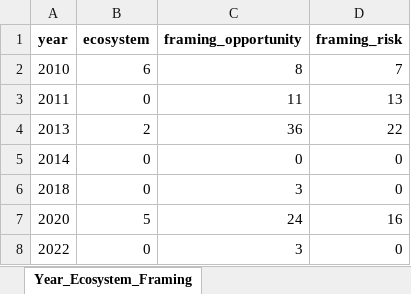
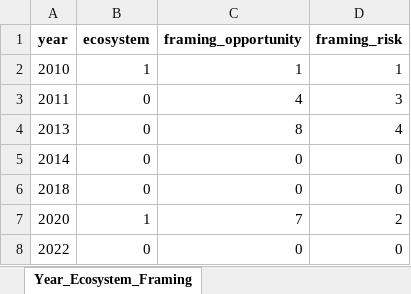
Before and after one commit to Jan-MarcoN/Stock-Earnings-Call-Transcript-Natural-Language-Processing, an Excel workbook: outputs/2025-05-20/ecosystem_trend_summary_2025-05-20.xlsx, sheet Year_Ecosystem_Framing, drawn as a sheet; values as stored, in another font and other column widths than the file's, no borders; the diff names each change by its address in the sheet, - before the commit and + after, or states it on an @@ line.

```diff
--- a/outputs/2025-05-20/ecosystem_trend_summary_2025-05-20.xlsx (sheet Year_Ecosystem_Framing)
+++ b/outputs/2025-05-20/ecosystem_trend_summary_2025-05-20.xlsx (sheet Year_Ecosystem_Framing)
-B2 (ecosystem): 6
+B2 (ecosystem): 1
-C2 (framing_opportunity): 8
+C2 (framing_opportunity): 1
-D2 (framing_risk): 7
+D2 (framing_risk): 1
-C3 (framing_opportunity): 11
+C3 (framing_opportunity): 4
-D3 (framing_risk): 13
+D3 (framing_risk): 3
-B4 (ecosystem): 2
+B4 (ecosystem): 0
-C4 (framing_opportunity): 36
+C4 (framing_opportunity): 8
-D4 (framing_risk): 22
+D4 (framing_risk): 4
-C6 (framing_opportunity): 3
+C6 (framing_opportunity): 0
-B7 (ecosystem): 5
+B7 (ecosystem): 1
-C7 (framing_opportunity): 24
+C7 (framing_opportunity): 7
-D7 (framing_risk): 16
+D7 (framing_risk): 2
-C8 (framing_opportunity): 3
+C8 (framing_opportunity): 0
```
Also changed, not shown: sheet Ecosystem_Framing_Cooccurrence, sheet Company_Ecosystem_Count, outputs/2025-05-20/hydrogen_matches_2025-05-20.xlsx, outputs/2025-05-20/preprocessed_sentences_2025-05-20.xlsx, 7 other files.
